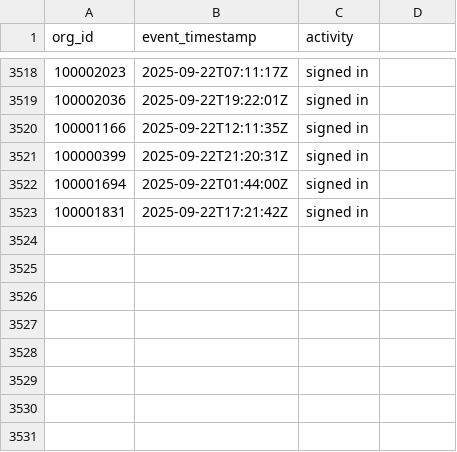
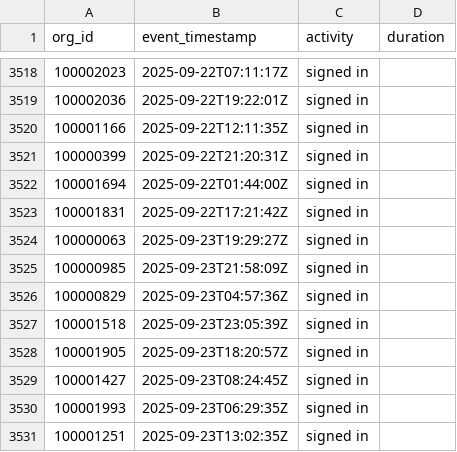
Before and after one commit to datafold/demo, a CSV file: datagen/signed_in.csv, drawn as a sheet; only a part is shown, gaps mark what is left out; the diff names each change by its address in the sheet, - before the commit and + after, or states it on an @@ line.

Commit message:
New data obtained on Wed Sep 24 00:21:09 UTC 2025

```diff
--- a/datagen/signed_in.csv
+++ b/datagen/signed_in.csv
-D1: (empty)
+D1: duration
+row 3524: 100000063 | 2025-09-23T19:29:27Z | signed in
+row 3525: 100000985 | 2025-09-23T21:58:09Z | signed in
+row 3526: 100000829 | 2025-09-23T04:57:36Z | signed in
+row 3527: 100001518 | 2025-09-23T23:05:39Z | signed in
+row 3528: 100001905 | 2025-09-23T18:20:57Z | signed in
+row 3529: 100001427 | 2025-09-23T08:24:45Z | signed in
+row 3530: 100001993 | 2025-09-23T06:29:35Z | signed in
+row 3531: 100001251 | 2025-09-23T13:02:35Z | signed in
```
Also changed, not shown: datagen/signed_in_broken.csv, datagen/user_created.csv, 12 other files.
